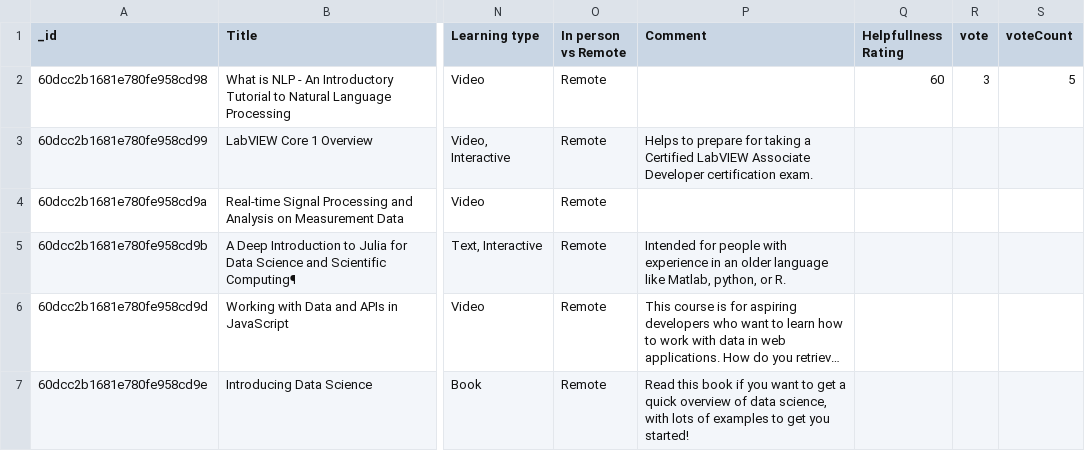
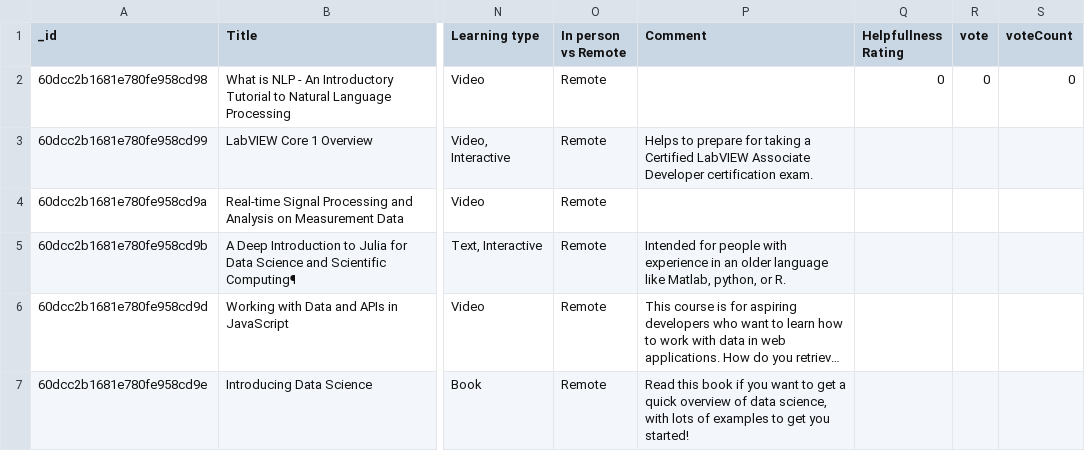
Before and after one commit to aturlik/Front_end_Dev, a CSV file: Website/public/files/FullDatabase.csv, drawn as a sheet; only a part is shown, gaps mark what is left out; long unchanged cells end in …; the diff names each change by its address in the sheet, - before the commit and + after, or states it on an @@ line.

```diff
--- a/Website/public/files/FullDatabase.csv
+++ b/Website/public/files/FullDatabase.csv
-Q2 (Helpfullness Rating): 60
+Q2 (Helpfullness Rating): 0
-R2 (vote): 3
+R2 (vote): 0
-S2 (voteCount): 5
+S2 (voteCount): 0
```
Also changed, not shown: 1 other file.
